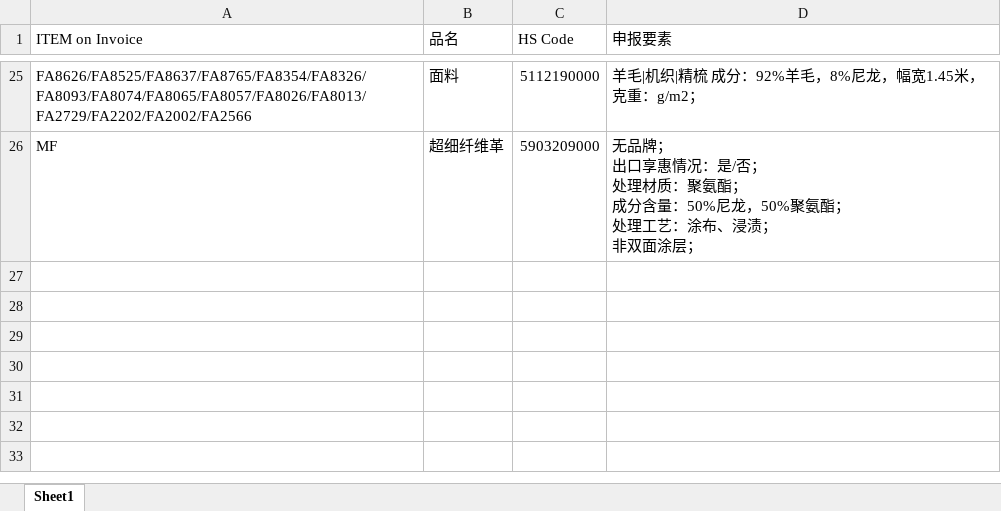
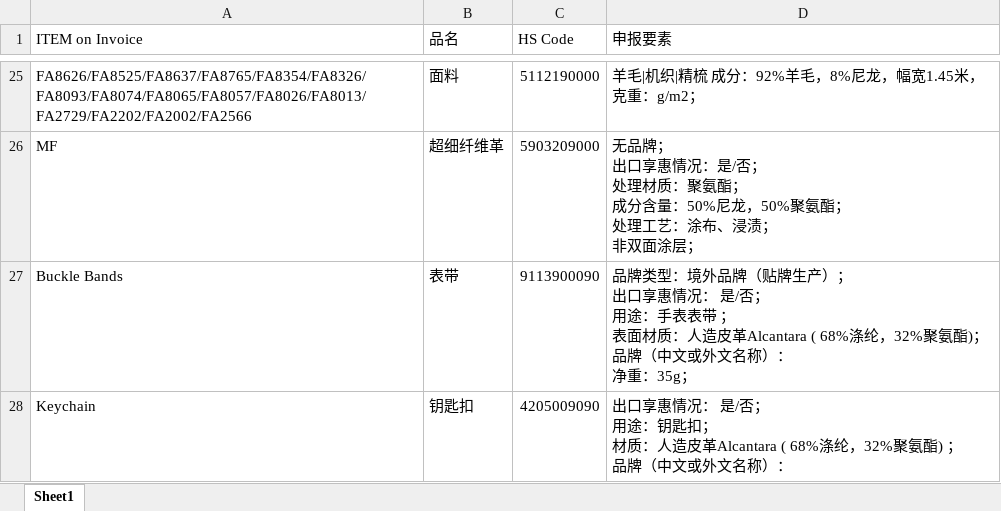
Before and after one commit to Michaelliu0102/Importdocgenerator, an Excel workbook: export_templates/出口申报要素对应表.xlsx, sheet Sheet1, drawn as a sheet; only a part is shown, gaps mark what is left out; values as stored, in another font and other column widths than the file's, no borders; ↵ is a line break in a cell; the diff names each change by its address in the sheet, - before the commit and + after, or states it on an @@ line.

Commit message:
Update item mappings and parser support

```diff
--- a/export_templates/出口申报要素对应表.xlsx (sheet Sheet1)
+++ b/export_templates/出口申报要素对应表.xlsx (sheet Sheet1)
+row 27: Buckle Bands | 表带 | 9113900090 | 品牌类型：境外品牌（贴牌生产）； ↵ 出口享惠情况： 是/否； ↵ 用途：手表表带 ； ↵ 表面材质：人造皮革Alcantara ( 68%涤纶，32%聚氨酯)； ↵ 品牌（中文或外文名称）： ↵ 净重：35g；
+row 28: Keychain | 钥匙扣 | 4205009090 | 出口享惠情况： 是/否； ↵ 用途：钥匙扣； ↵ 材质：人造皮革Alcantara ( 68%涤纶，32%聚氨酯) ； ↵ 品牌（中文或外文名称）：
```
Also changed, not shown: data/item和品名对应表.xlsx, data/进口商品识别规则.xlsx, 4 other files.
